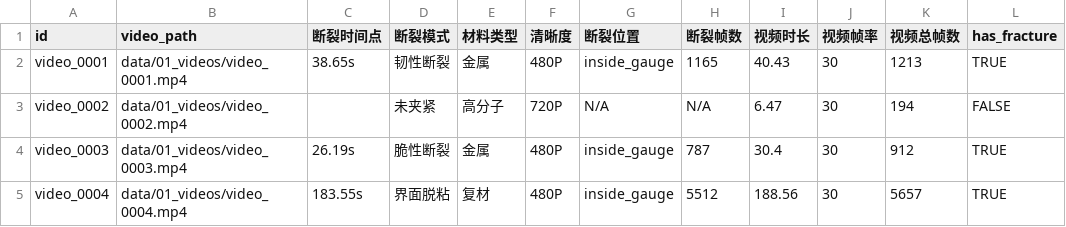
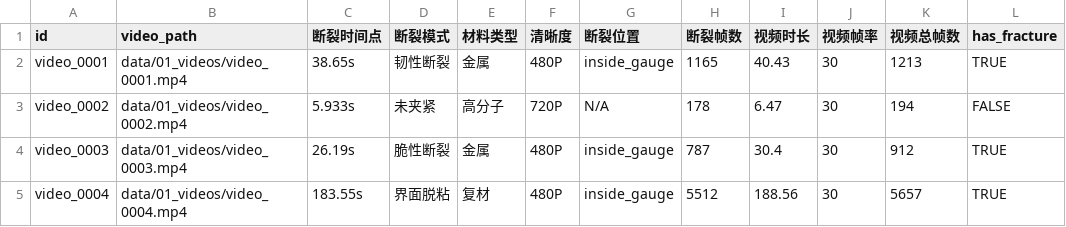
Before and after one commit to PcOffeeP/mVllm_2, a CSV file: data/02_annotations/all_videos_tag.csv, drawn as a sheet; only a part is shown; the diff names each change by its address in the sheet, - before the commit and + after, or states it on an @@ line.

Commit message:
fix：添加未夹紧视频的事件时间

```diff
--- a/data/02_annotations/all_videos_tag.csv
+++ b/data/02_annotations/all_videos_tag.csv
-C3 (断裂时间点): (empty)
+C3 (断裂时间点): 5.933s
-H3 (断裂帧数): N/A
+H3 (断裂帧数): 178
```
